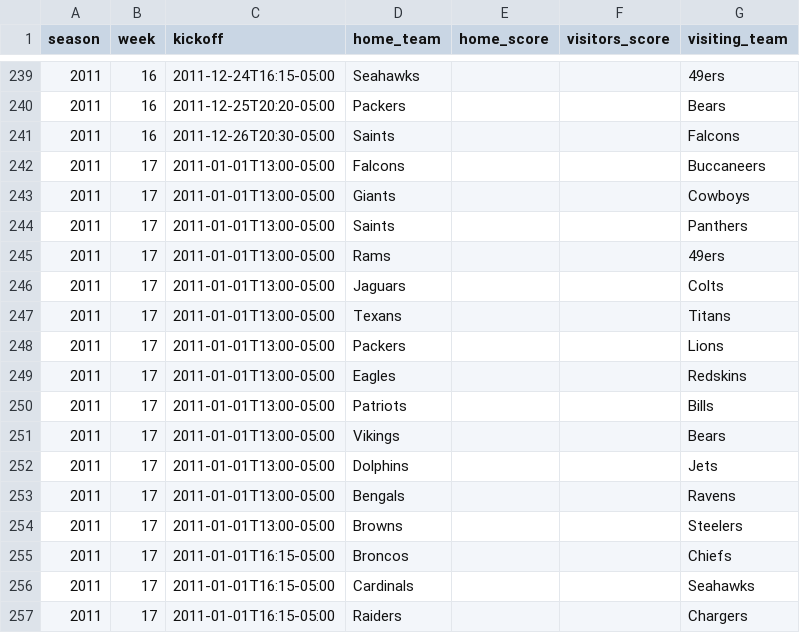
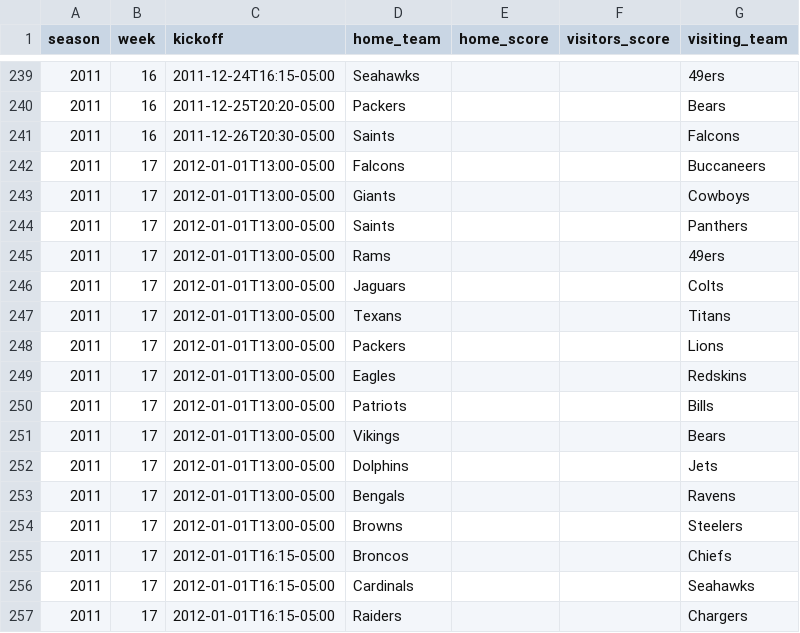
Before and after one commit to devstopfix/nfl_results, a CSV file: nfl 2011.csv, drawn as a sheet; only a part is shown, gaps mark what is left out; the diff covers the shown part only.

```diff
--- a/nfl 2011.csv
+++ b/nfl 2011.csv
@@ -241,17 +241,17 @@ season,week,kickoff,home_team,home_score,visitors_score,visiting_team
 2011,16,2011-12-26T20:30-05:00,Saints,,,Falcons
-2011,17,2011-01-01T13:00-05:00,Falcons,,,Buccaneers
-2011,17,2011-01-01T13:00-05:00,Giants,,,Cowboys
-2011,17,2011-01-01T13:00-05:00,Saints,,,Panthers
-2011,17,2011-01-01T13:00-05:00,Rams,,,49ers
-2011,17,2011-01-01T13:00-05:00,Jaguars,,,Colts
-2011,17,2011-01-01T13:00-05:00,Texans,,,Titans
-2011,17,2011-01-01T13:00-05:00,Packers,,,Lions
-2011,17,2011-01-01T13:00-05:00,Eagles,,,Redskins
-2011,17,2011-01-01T13:00-05:00,Patriots,,,Bills
-2011,17,2011-01-01T13:00-05:00,Vikings,,,Bears
-2011,17,2011-01-01T13:00-05:00,Dolphins,,,Jets
-2011,17,2011-01-01T13:00-05:00,Bengals,,,Ravens
-2011,17,2011-01-01T13:00-05:00,Browns,,,Steelers
-2011,17,2011-01-01T16:15-05:00,Broncos,,,Chiefs
-2011,17,2011-01-01T16:15-05:00,Cardinals,,,Seahawks
-2011,17,2011-01-01T16:15-05:00,Raiders,,,Chargers
+2011,17,2012-01-01T13:00-05:00,Falcons,,,Buccaneers
+2011,17,2012-01-01T13:00-05:00,Giants,,,Cowboys
+2011,17,2012-01-01T13:00-05:00,Saints,,,Panthers
+2011,17,2012-01-01T13:00-05:00,Rams,,,49ers
+2011,17,2012-01-01T13:00-05:00,Jaguars,,,Colts
+2011,17,2012-01-01T13:00-05:00,Texans,,,Titans
+2011,17,2012-01-01T13:00-05:00,Packers,,,Lions
+2011,17,2012-01-01T13:00-05:00,Eagles,,,Redskins
+2011,17,2012-01-01T13:00-05:00,Patriots,,,Bills
+2011,17,2012-01-01T13:00-05:00,Vikings,,,Bears
+2011,17,2012-01-01T13:00-05:00,Dolphins,,,Jets
+2011,17,2012-01-01T13:00-05:00,Bengals,,,Ravens
+2011,17,2012-01-01T13:00-05:00,Browns,,,Steelers
+2011,17,2012-01-01T16:15-05:00,Broncos,,,Chiefs
+2011,17,2012-01-01T16:15-05:00,Cardinals,,,Seahawks
+2011,17,2012-01-01T16:15-05:00,Raiders,,,Chargers
```
Also changed, not shown: 32 edited cells elsewhere in this file.
